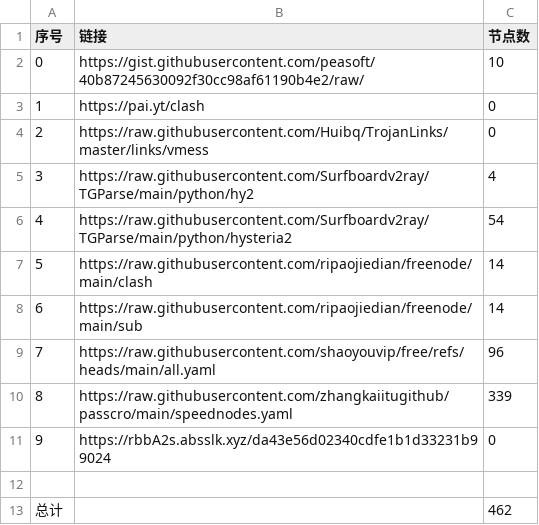
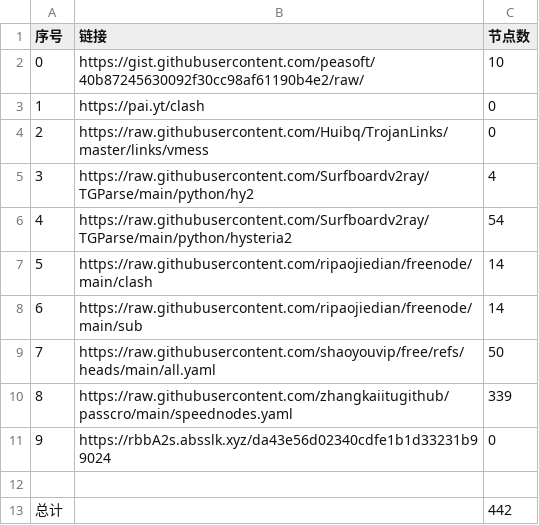
Before and after one commit to Star-wsc/NoMoreWalls, a CSV file: list_result.csv, drawn as a sheet.

```diff
--- a/list_result.csv
+++ b/list_result.csv
@@ -8,3 +8,3 @@
 6,https://raw.githubusercontent.com/ripaojiedian/freenode/main/sub,14
-7,https://raw.githubusercontent.com/shaoyouvip/free/refs/heads/main/all.yaml,96
+7,https://raw.githubusercontent.com/shaoyouvip/free/refs/heads/main/all.yaml,50
 8,https://raw.githubusercontent.com/zhangkaiitugithub/passcro/main/speednodes.yaml,339
@@ -12,2 +12,2 @@
 
-总计,,462
+总计,,442
```
Also changed, not shown: 26 other files.
